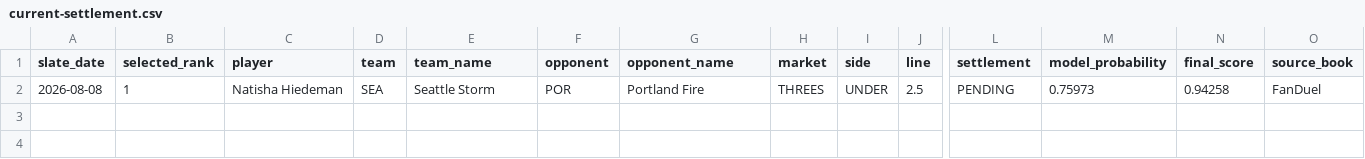
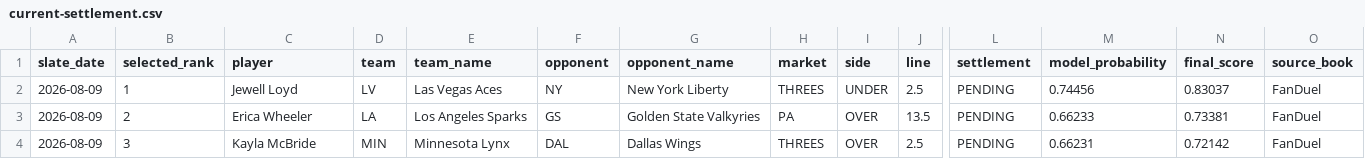
Before and after one commit to testqgw/SCP, a CSV file: wnba/output/current-settlement.csv, drawn as a sheet; only a part is shown, gaps mark what is left out; removed rows and columns are numbered as before the commit, all else as after; rows hold the shown columns only; the diff names each change by its address in the sheet, - before the commit and + after, or states it on an @@ line.

```diff
--- a/wnba/output/current-settlement.csv
+++ b/wnba/output/current-settlement.csv
-row 2: 2026-08-08 | 1 | Natisha Hiedeman | SEA | Seattle Storm | POR | Portland Fire | THREES | UNDER | 2.5 | PENDING | 0.75973 | 0.94258 | FanDuel
+row 2: 2026-08-09 | 1 | Jewell Loyd | LV | Las Vegas Aces | NY | New York Liberty | THREES | UNDER | 2.5 | PENDING | 0.74456 | 0.83037 | FanDuel
+row 3: 2026-08-09 | 2 | Erica Wheeler | LA | Los Angeles Sparks | GS | Golden State Valkyries | PA | OVER | 13.5 | PENDING | 0.66233 | 0.73381 | FanDuel
+row 4: 2026-08-09 | 3 | Kayla McBride | MIN | Minnesota Lynx | DAL | Dallas Wings | THREES | OVER | 2.5 | PENDING | 0.66231 | 0.72142 | FanDuel
```
Also changed, not shown: wnba/output/current-card.csv, 13 other files.
